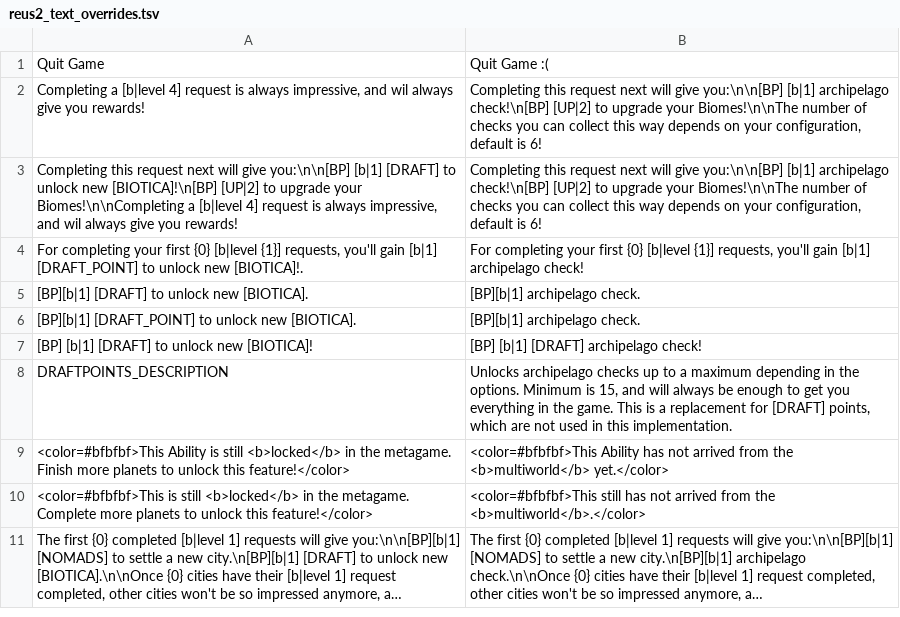
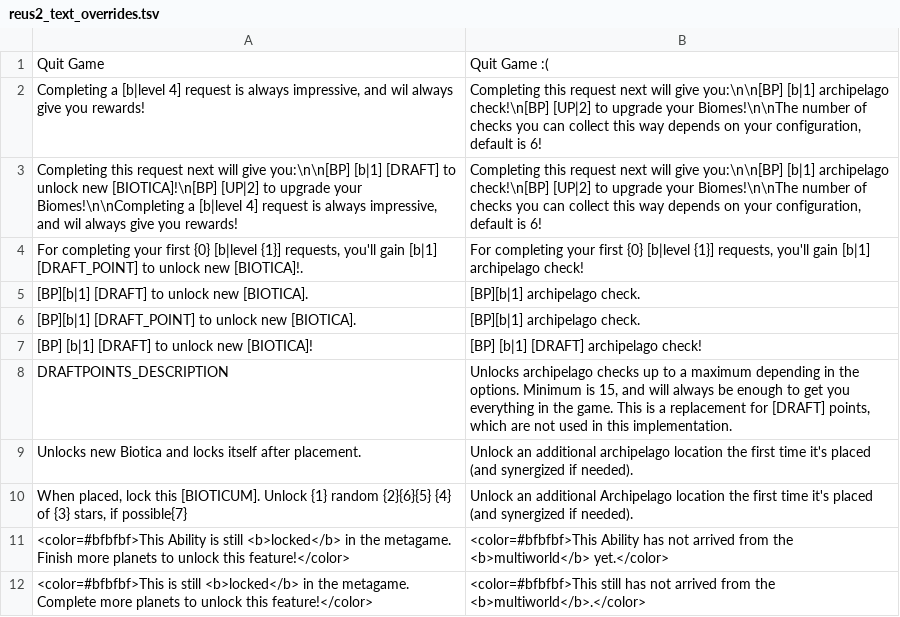
Before and after one commit to chickentuna/Reus2APMod, a TSV file: assets/reus2_text_overrides.tsv, drawn as a sheet; only a part is shown; the shorter side is filled out with more unchanged rows; long unchanged cells end in …; the diff names each change by its address in the sheet, - before the commit and + after, or states it on an @@ line.

Commit message:
Visual polish and doc files New Features: Biotica without locations but yet to be counted for the goal get a black Archipelago symbol; open locations keep the colored badge. Evolve biotica unlock an additional location. Updated the Evolve tooltip text and option description Fixes: Era star symbols now render in color, and a Turning Point’s picture gets an Archipelago badge while any of its checks remain open. Early biotica locations are limited to level-one biotica available in starting biomes. Added documentation: README.md to explain the game logic setup_en.md to explain the setup, using the release 0.1.0 text.

```diff
--- a/assets/reus2_text_overrides.tsv
+++ b/assets/reus2_text_overrides.tsv
+row 9: Unlocks new Biotica and locks itself after placement. | Unlock an additional archipelago location the first time it's placed (and synergized if needed).
+row 10: When placed, lock this [BIOTICUM]. Unlock {1} random {2}{6}{5} {4} of {3} stars, if possible{7} | Unlock an additional Archipelago location the first time it's placed (and synergized if needed).
```
Also changed, not shown: 12 other files.
